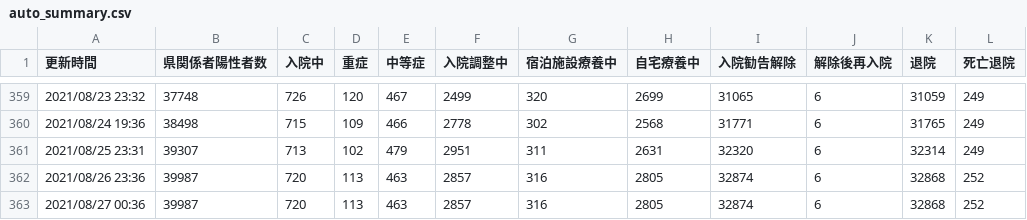
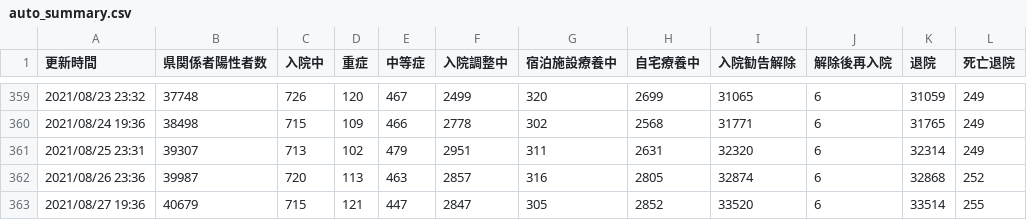
Before and after one commit to Code-for-OKINAWA/covid19-pdf-parser, a CSV file: data/auto_summary.csv, drawn as a sheet; only a part is shown, gaps mark what is left out.

Commit message:
[BOT] Update auto_output.csv

```diff
--- a/data/auto_summary.csv
+++ b/data/auto_summary.csv
@@ -362,2 +362,2 @@
 2021/08/26 23:36,39987,720,113,463,2857,316,2805,32874,6,32868,252
-2021/08/27 00:36,39987,720,113,463,2857,316,2805,32874,6,32868,252
+2021/08/27 19:36,40679,715,121,447,2847,305,2852,33520,6,33514,255
```
